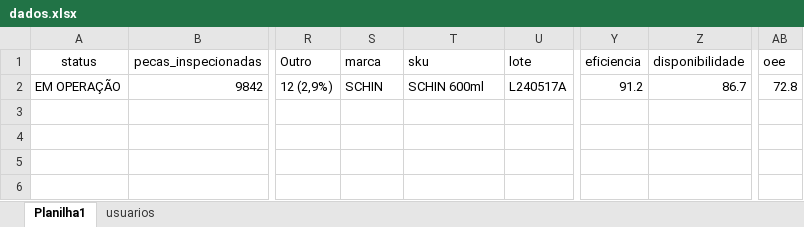
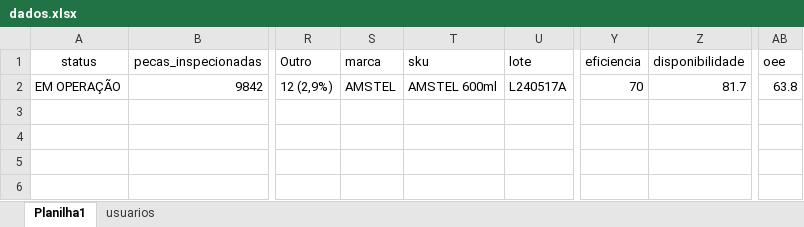
Before and after one commit to julianabs14/supervisorio, an Excel workbook: backend/dados.xlsx, sheet Planilha1, drawn as a sheet; only a part is shown, gaps mark what is left out; values as stored, in another font and other column widths than the file's, no borders; the diff names each change by its address in the sheet, - before the commit and + after, or states it on an @@ line.

```diff
--- a/backend/dados.xlsx (sheet Planilha1)
+++ b/backend/dados.xlsx (sheet Planilha1)
-S2 (marca): SCHIN
+S2 (marca): AMSTEL
-T2 (sku): SCHIN 600ml
+T2 (sku): AMSTEL 600ml
-Y2 (eficiencia): 91.2
+Y2 (eficiencia): 70
-Z2 (disponibilidade): 86.7
+Z2 (disponibilidade): 81.7
-AB2 (oee): 72.8
+AB2 (oee): 63.8
```
Also changed, not shown: 1 other file.
